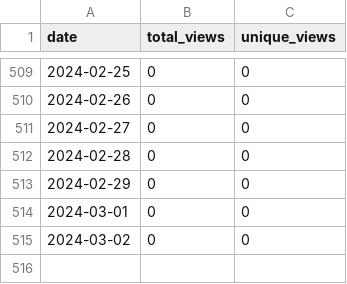
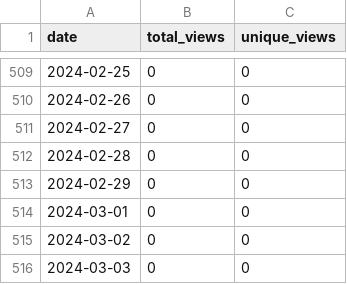
Before and after one commit to merrymitch/COMP5700, a CSV file: .traffic/views.csv, drawn as a sheet; only a part is shown, gaps mark what is left out; the diff names each change by its address in the sheet, - before the commit and + after, or states it on an @@ line.

```diff
--- a/.traffic/views.csv
+++ b/.traffic/views.csv
+row 516: 2024-03-03 | 0 | 0
```
Also changed, not shown: .traffic/clones.csv, 3 other files.
